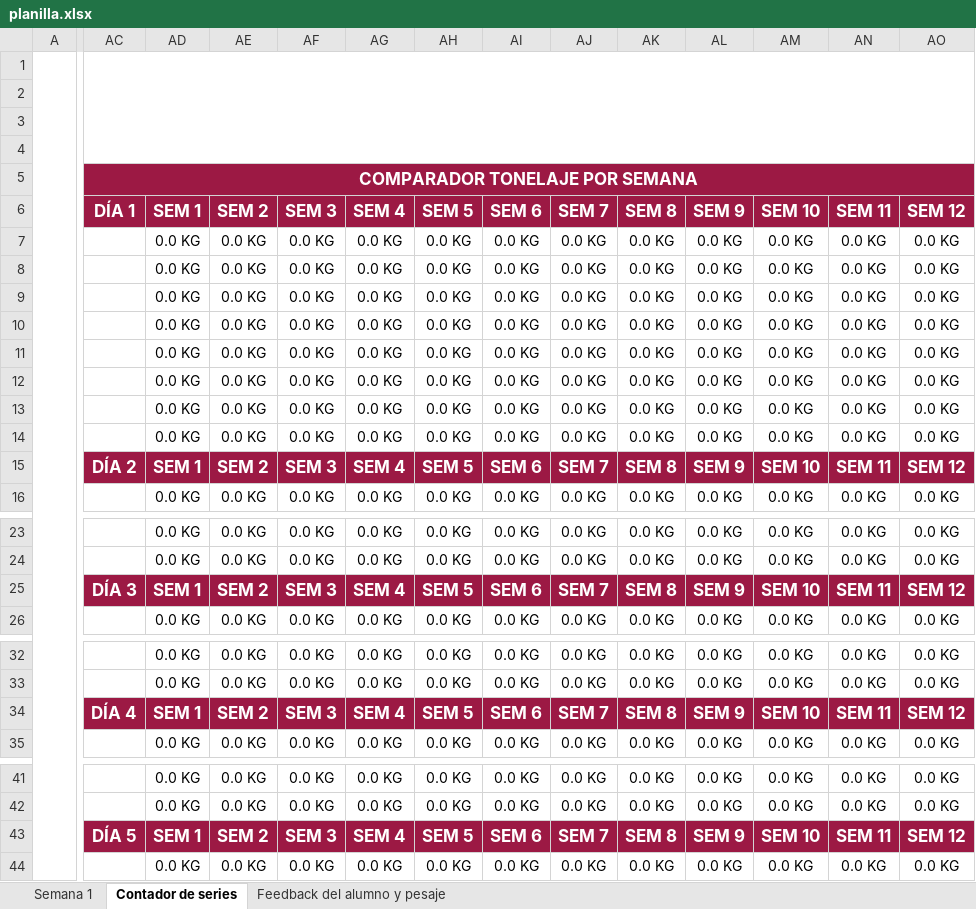
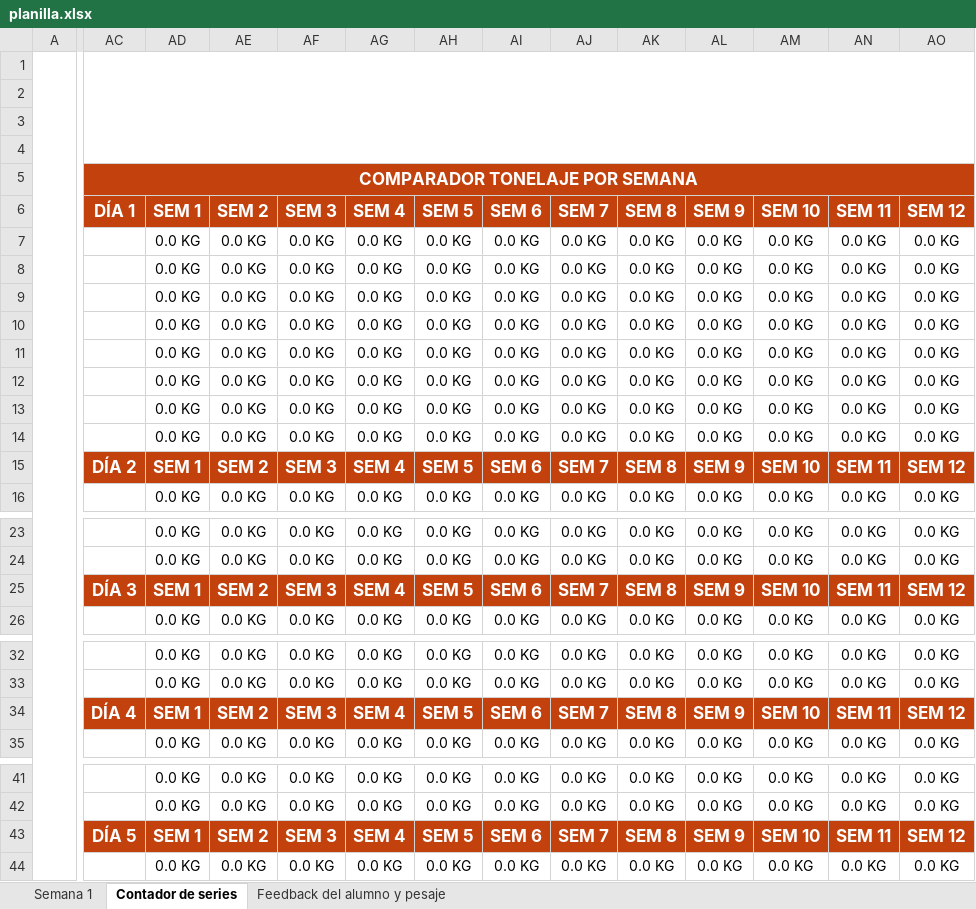
Before and after one commit to Facuund0/gym, an Excel workbook: public/templates/planilla.xlsx, sheet Contador de series, drawn as a sheet; only a part is shown, gaps mark what is left out; values as stored, in another font and other column widths than the file's, no borders; charts and pictures and conditional formats not drawn; the diff covers the shown part only; the diff names each change by its address in the sheet, - before the commit and + after, or states it on an @@ line.

```diff
--- a/public/templates/planilla.xlsx (sheet Contador de series)
+++ b/public/templates/planilla.xlsx (sheet Contador de series)
-AC5 fill: #9C1944
+AC5 fill: #C2410C
-AC6:AO6 fill: #9C1944
+AC6:AO6 fill: #C2410C
-AC15:AO15 fill: #9C1944
+AC15:AO15 fill: #C2410C
-AC25:AO25 fill: #9C1944
+AC25:AO25 fill: #C2410C
-AC34:AO34 fill: #9C1944
+AC34:AO34 fill: #C2410C
-AC43:AO43 fill: #9C1944
+AC43:AO43 fill: #C2410C
```
Also changed, not shown: cell formats elsewhere in this sheet, sheet Semana 1, sheet Feedback del alumno y pesaje, charts or pictures, 31 other files.
